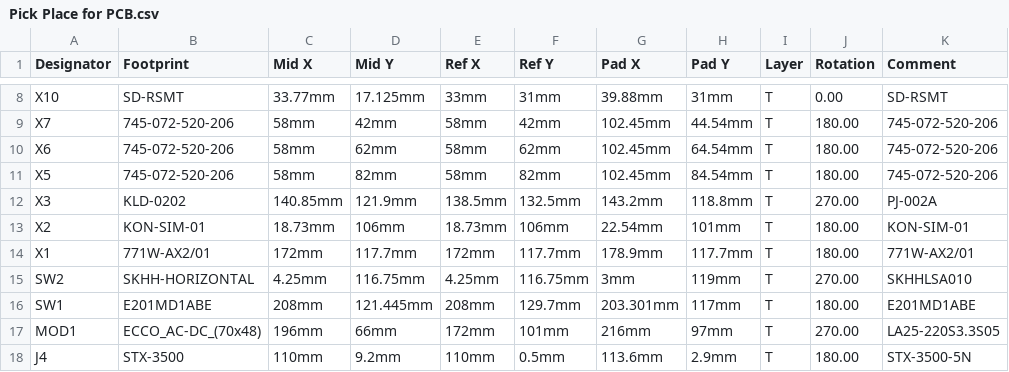
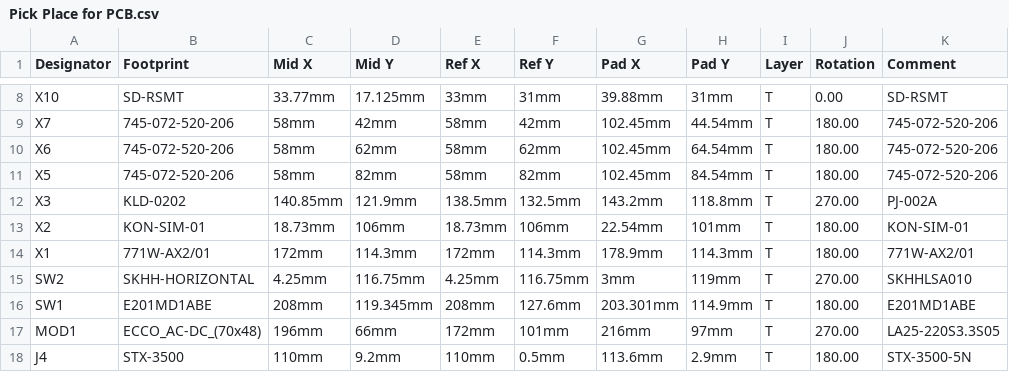
Before and after one commit to knivd/16z, a CSV file: manufacturing/ProjectOutputs/Pick Place for PCB.csv, drawn as a sheet; only a part is shown, gaps mark what is left out.

```diff
--- a/manufacturing/ProjectOutputs/Pick Place for PCB.csv
+++ b/manufacturing/ProjectOutputs/Pick Place for PCB.csv
@@ -13,5 +13,5 @@
 "X2","KON-SIM-01","18.73mm","106mm","18.73mm","106mm","22.54mm","101mm","T","180.00","KON-SIM-01"
-"X1","771W-AX2/01","172mm","117.7mm","172mm","117.7mm","178.9mm","117.7mm","T","180.00","771W-AX2/01"
+"X1","771W-AX2/01","172mm","114.3mm","172mm","114.3mm","178.9mm","114.3mm","T","180.00","771W-AX2/01"
 "SW2","SKHH-HORIZONTAL","4.25mm","116.75mm","4.25mm","116.75mm","3mm","119mm","T","270.00","SKHHLSA010"
-"SW1","E201MD1ABE","208mm","121.445mm","208mm","129.7mm","203.301mm","117mm","T","180.00","E201MD1ABE"
+"SW1","E201MD1ABE","208mm","119.345mm","208mm","127.6mm","203.301mm","114.9mm","T","180.00","E201MD1ABE"
 "MOD1","ECCO_AC-DC_(70x48)","196mm","66mm","172mm","101mm","216mm","97mm","T","270.00","LA25-220S3.3S05"
```
Also changed, not shown: 29 other files.
